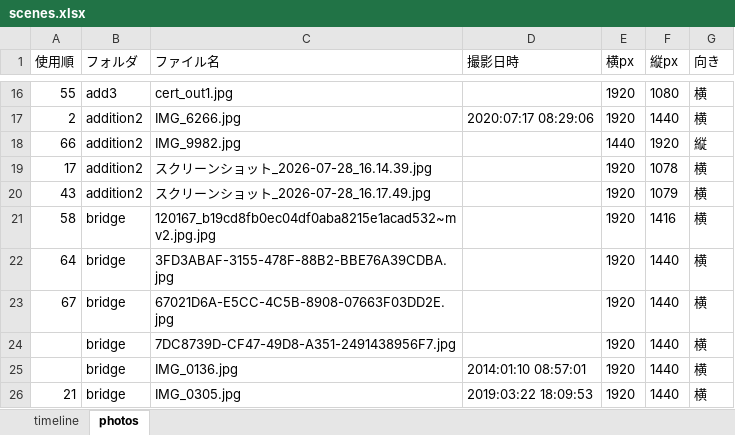
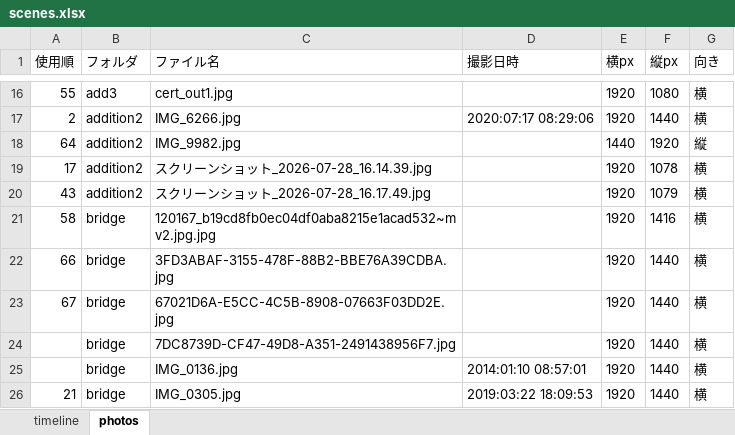
Before and after one commit to taichi-shimizu-ortho/90_prof_celebrate, an Excel workbook: scenes.xlsx, sheet photos, drawn as a sheet; only a part is shown, gaps mark what is left out; values as stored, in another font and other column widths than the file's, no borders; the diff names each change by its address in the sheet, - before the commit and + after, or states it on an @@ line.

```diff
--- a/scenes.xlsx (sheet photos)
+++ b/scenes.xlsx (sheet photos)
-A18 (使用順): 66
+A18 (使用順): 64
-A22 (使用順): 64
+A22 (使用順): 66
```
Also changed, not shown: sheet timeline, formulas that keep their value, 6 other files.
